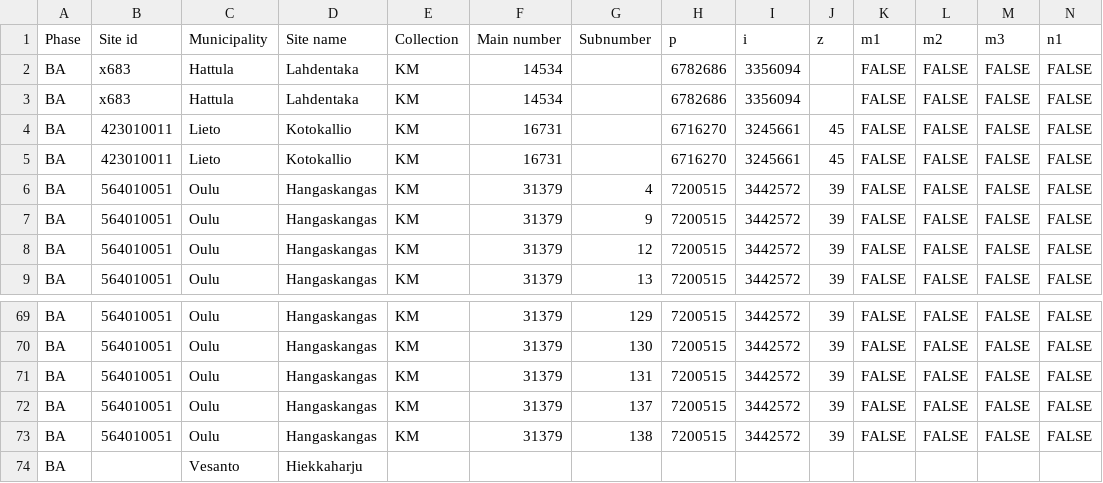
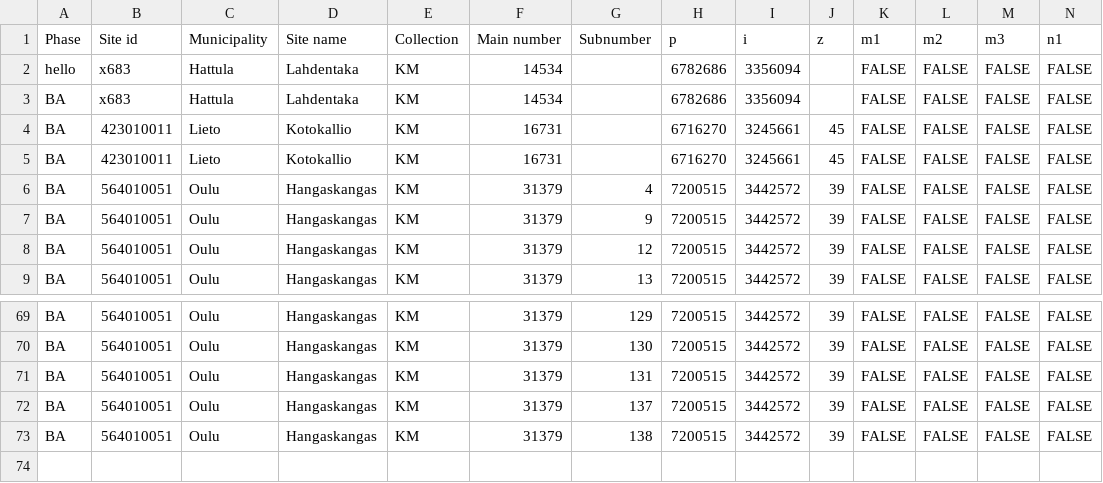
Before and after one commit to AADA-DATA/AADA-DATABase, a CSV file: AADA Bronze Age/BA bone artefacts.csv, drawn as a sheet; only a part is shown, gaps mark what is left out; rows hold the shown columns only; the diff names each change by its address in the sheet, - before the commit and + after, or states it on an @@ line.

Commit message:
Update BA bone artefacts.csv
I added hello to first line

```diff
--- a/AADA Bronze Age/BA bone artefacts.csv
+++ b/AADA Bronze Age/BA bone artefacts.csv
-A2 (Phase): BA
+A2 (Phase): hello
-row 74: BA |  | Vesanto | Hiekkaharju
```
